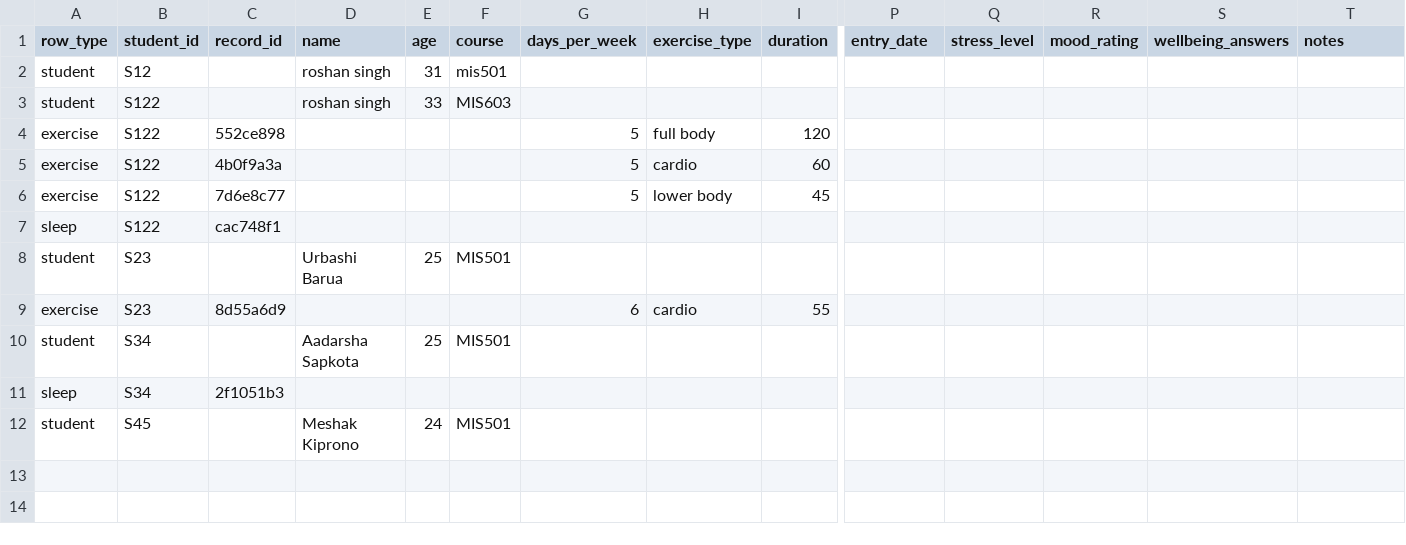
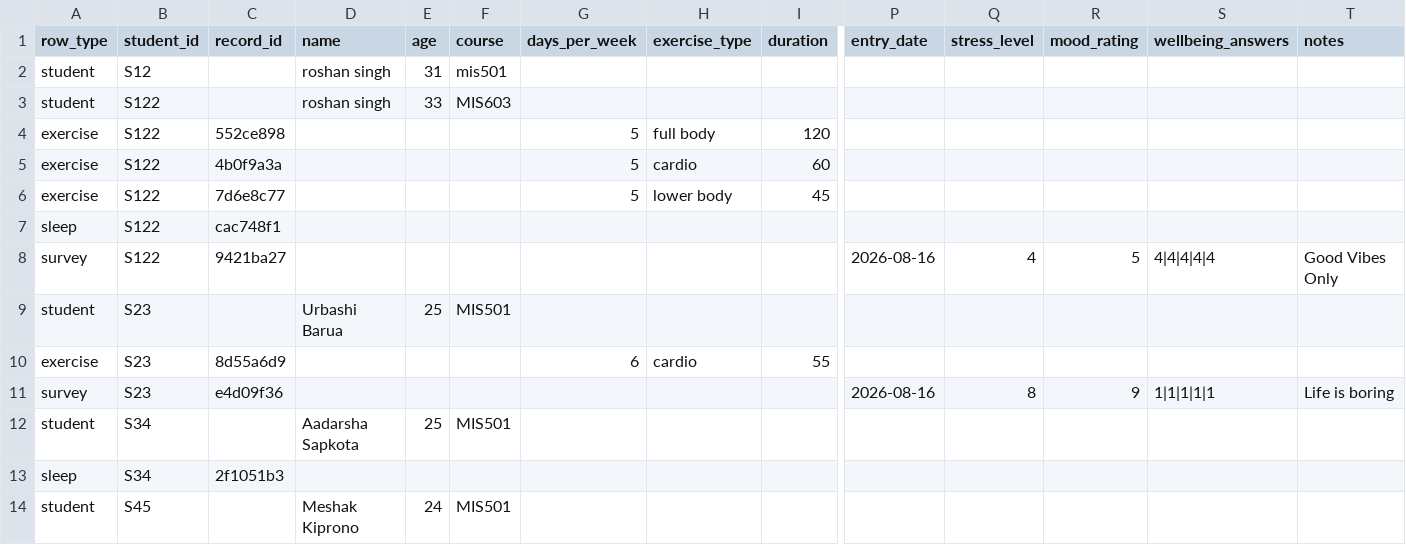
Before and after one commit to shacky-me/campustrack-wellness, a CSV file: campustrack_data.csv, drawn as a sheet; only a part is shown, gaps mark what is left out; rows hold the shown columns only; the diff names each change by its address in the sheet, - before the commit and + after, or states it on an @@ line.

Commit message:
more test data

```diff
--- a/campustrack_data.csv
+++ b/campustrack_data.csv
+row 8: survey | S122 | 9421ba27 |  |  |  |  |  |  | 2026-08-16 | 4 | 5 | 4|4|4|4|4 | Good Vibes Only
+row 11: survey | S23 | e4d09f36 |  |  |  |  |  |  | 2026-08-16 | 8 | 9 | 1|1|1|1|1 | Life is boring
```
